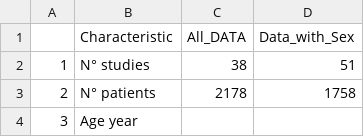
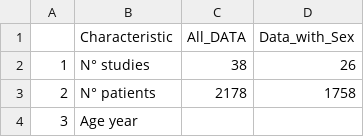
Before and after one commit to sogolsahebi/EcoTyper_Project, a CSV file: outputs/Summary of All Data and Data with Sex.csv, drawn as a sheet; only a part is shown.

```diff
--- a/outputs/Summary of All Data and Data with Sex.csv
+++ b/outputs/Summary of All Data and Data with Sex.csv
@@ -1,3 +1,3 @@
 "","Characteristic","All_DATA","Data_with_Sex"
-"1","N° studies","38","51"
+"1","N° studies","38","26"
 "2","N° patients","2178","1758"
```
Also changed, not shown: 6 other files.
